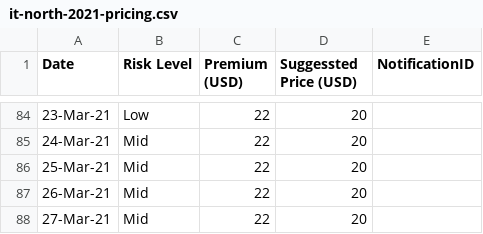
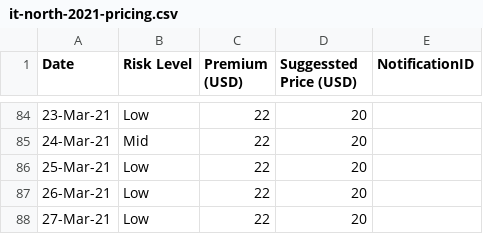
Before and after one commit to earling/it-north, a CSV file: it-north-2021-pricing.csv, drawn as a sheet; only a part is shown, gaps mark what is left out.

Commit message:
Risk level changed to Low

```diff
--- a/it-north-2021-pricing.csv
+++ b/it-north-2021-pricing.csv
@@ -85,4 +85,4 @@
 24-Mar-21,Mid,22,20,
-25-Mar-21,Mid,22,20,
-26-Mar-21,Mid,22,20,
-27-Mar-21,Mid,22,20,
+25-Mar-21,Low,22,20,
+26-Mar-21,Low,22,20,
+27-Mar-21,Low,22,20,
```
